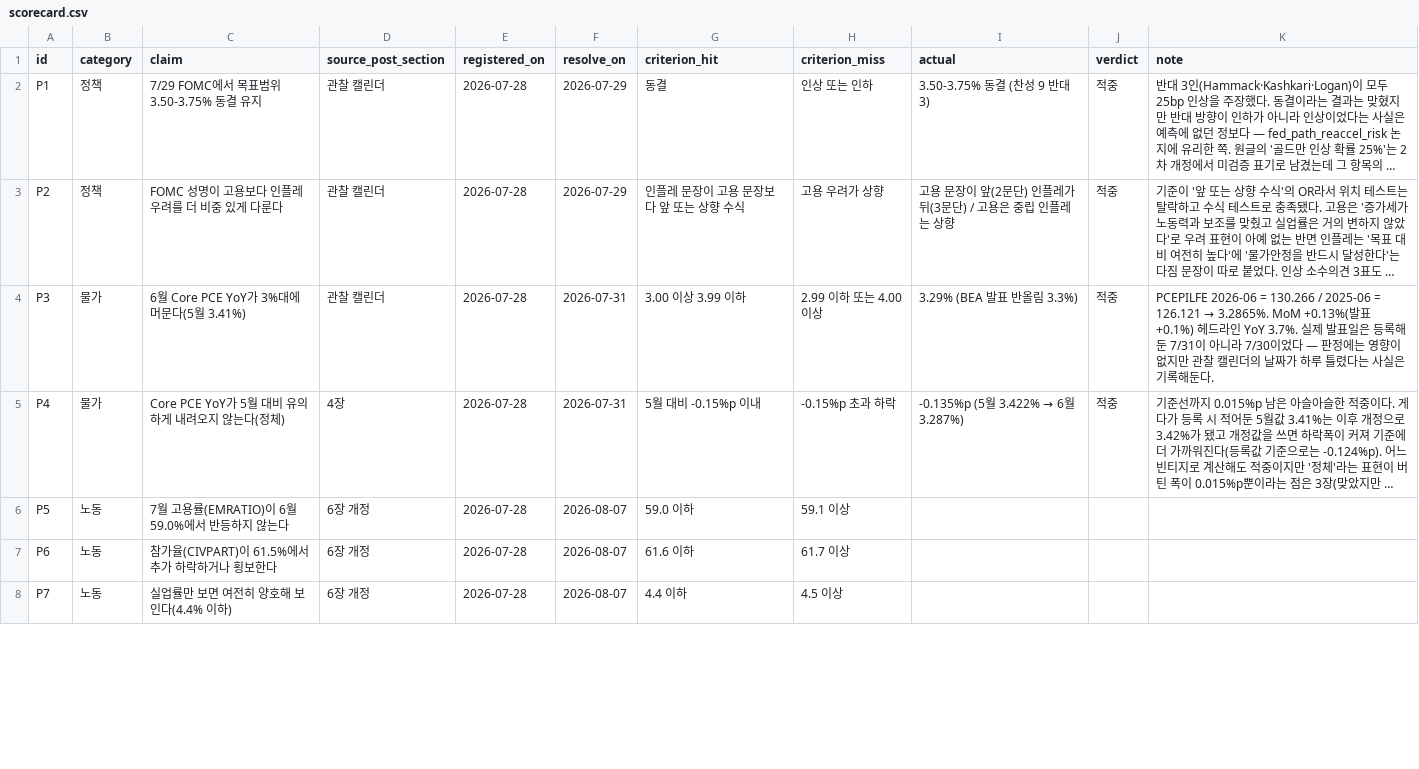
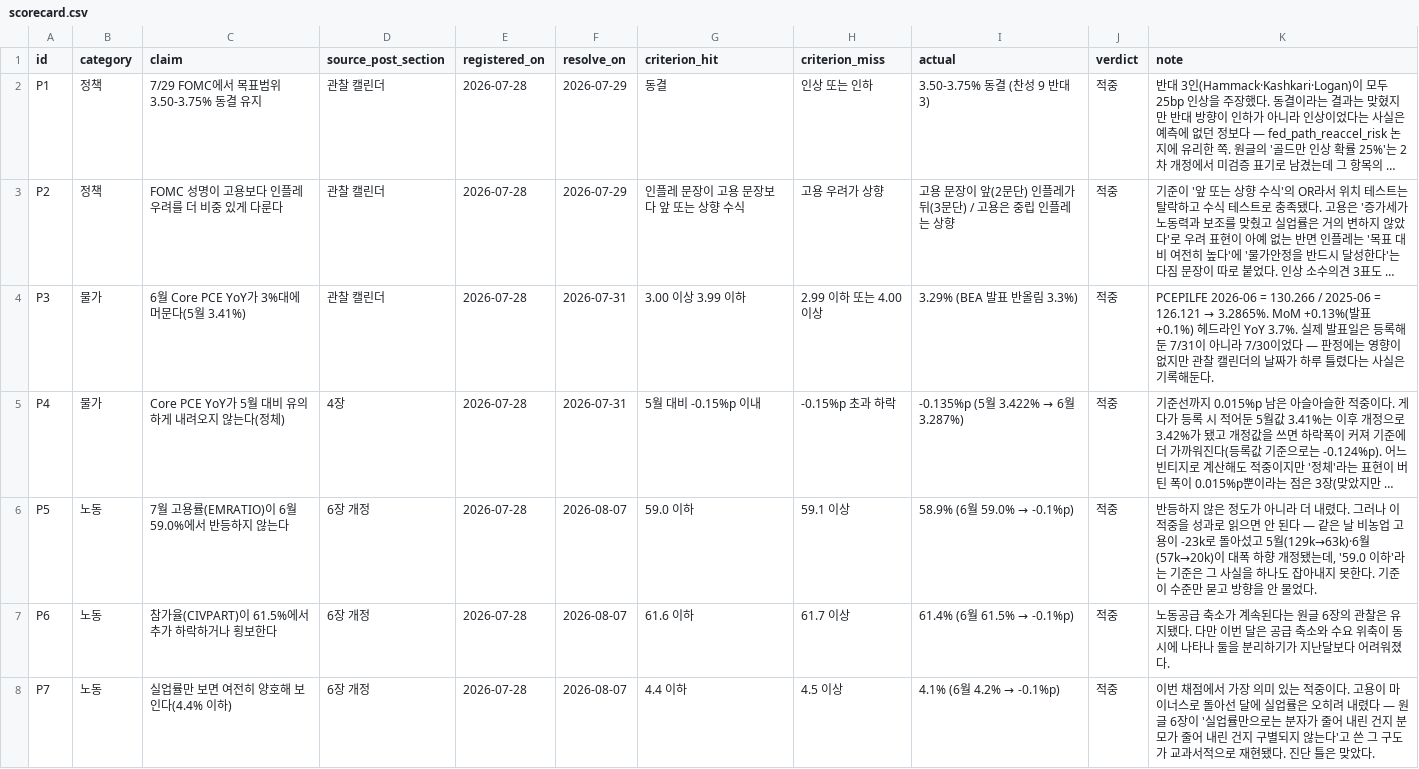
Before and after one commit to jiwonsea/macro-risk-monitor, a CSV file: blog/posts/2026-08_war_two_inflation_followup/data/scorecard.csv, drawn as a sheet; only a part is shown; long unchanged cells end in …; the diff covers the shown part only; the diff names each change by its address in the sheet, - before the commit and + after, or states it on an @@ line.

Commit message:
blog(C): P5~P9 채점 기입 + 인계 메모 — 9적중 0빗나감, 그러나 논지는 흔들렸다
- P5 58.9 / P6 61.4 / P7 4.1 / P8 YoY -266k / P9 3.2% — 다섯 건 모두 적중.
- 같은 날 비농업 고용 -23k(첫 감소), 5월 129k→63k·6월 57k→20k 하향 개정(합계 -103k).
- 원글 6장이 tail/base를 가른 근거는 '해고가 아니라 노동공급 축소'였는데 이번 달엔 유지되기 어렵다.
- P5~P9는 '수준이 선 아래인가'만 물어 이 사실을 한 칸도 잡지 못했다 — 4-3 지적이 최악의 형태로 실현.
- criterion/registered_on/resolve_on 무변경 확인. actual·verdict·note만 기입.
- notes/codex_handoffs/2026-08-07_blog_scoring_session_handoff.md 신규 — 새 세션 인계용.

```diff
--- a/blog/posts/2026-08_war_two_inflation_followup/data/scorecard.csv
+++ b/blog/posts/2026-08_war_two_inflation_followup/data/scorecard.csv
@@ I6 (actual): (empty) → 58.9% (6월 59.0% → -0.1%p) @@
-J6:J8 (verdict): (empty)
+J6:J8 (verdict): 적중
-K6 (note): (empty)
+K6 (note): 반등하지 않은 정도가 아니라 더 내렸다. 그러나 이 적중을 성과로 읽으면 안 된다 — 같은 날 비농업 고용이 -23k로 돌아섰고 5월(129k→63k)·6월(57k→20k)이 대폭 하향 개정됐는데, '59.0 이하'라는 기준은 그 사실을 하나도 잡아내지 못한다. 기준이 수준만 묻고 방향을 안 물었다.
@@ I7 (actual): (empty) → 61.4% (6월 61.5% → -0.1%p) @@
-K7 (note): (empty)
+K7 (note): 노동공급 축소가 계속된다는 원글 6장의 관찰은 유지됐다. 다만 이번 달은 공급 축소와 수요 위축이 동시에 나타나 둘을 분리하기가 지난달보다 어려워졌다.
@@ I8 (actual): (empty) → 4.1% (6월 4.2% → -0.1%p) @@
-K8 (note): (empty)
+K8 (note): 이번 채점에서 가장 의미 있는 적중이다. 고용이 마이너스로 돌아선 달에 실업률은 오히려 내렸다 — 원글 6장이 '실업률만으로는 분자가 줄어 내린 건지 분모가 줄어 내린 건지 구별되지 않는다'고 쓴 그 구도가 교과서적으로 재현됐다. 진단 틀은 맞았다.
```
Also changed, not shown: 6 edited cells elsewhere in this file, 2 other files.
